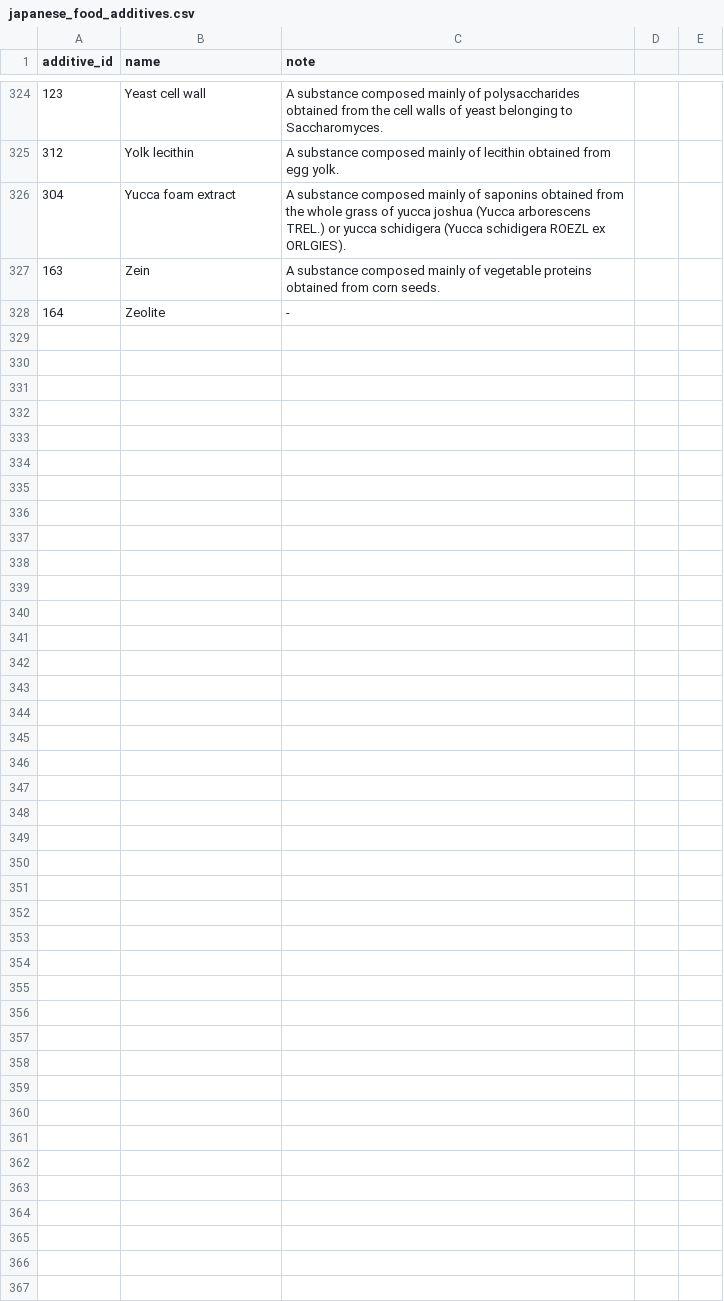
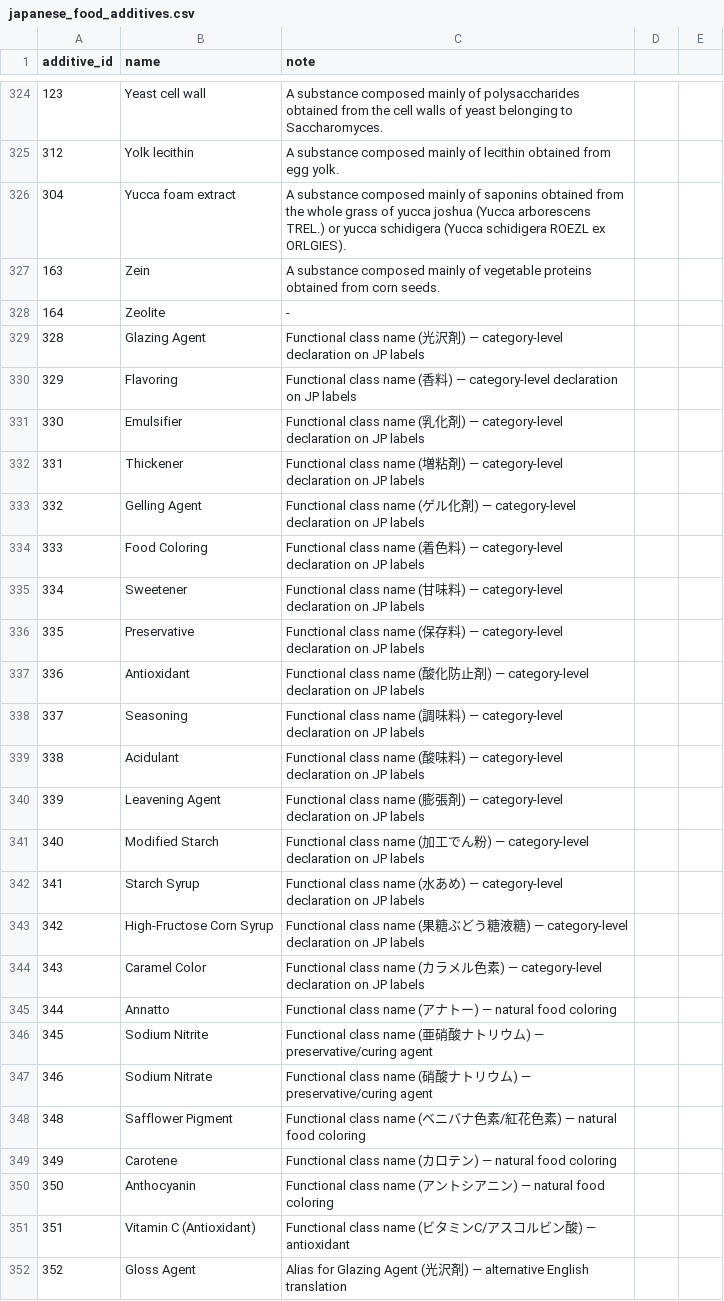
Before and after one commit to anshika-1-2/Project-POC, a CSV file: data/japanese_food_additives.csv, drawn as a sheet; only a part is shown, gaps mark what is left out; the diff names each change by its address in the sheet, - before the commit and + after, or states it on an @@ line.

```diff
--- a/data/japanese_food_additives.csv
+++ b/data/japanese_food_additives.csv
+row 329: 328 | Glazing Agent | Functional class name (光沢剤) — category-level declaration on JP labels
+row 330: 329 | Flavoring | Functional class name (香料) — category-level declaration on JP labels
+row 331: 330 | Emulsifier | Functional class name (乳化剤) — category-level declaration on JP labels
+row 332: 331 | Thickener | Functional class name (増粘剤) — category-level declaration on JP labels
+row 333: 332 | Gelling Agent | Functional class name (ゲル化剤) — category-level declaration on JP labels
+row 334: 333 | Food Coloring | Functional class name (着色料) — category-level declaration on JP labels
+row 335: 334 | Sweetener | Functional class name (甘味料) — category-level declaration on JP labels
+row 336: 335 | Preservative | Functional class name (保存料) — category-level declaration on JP labels
+row 337: 336 | Antioxidant | Functional class name (酸化防止剤) — category-level declaration on JP labels
+row 338: 337 | Seasoning | Functional class name (調味料) — category-level declaration on JP labels
+row 339: 338 | Acidulant | Functional class name (酸味料) — category-level declaration on JP labels
+row 340: 339 | Leavening Agent | Functional class name (膨張剤) — category-level declaration on JP labels
+row 341: 340 | Modified Starch | Functional class name (加工でん粉) — category-level declaration on JP labels
+row 342: 341 | Starch Syrup | Functional class name (水あめ) — category-level declaration on JP labels
+row 343: 342 | High-Fructose Corn Syrup | Functional class name (果糖ぶどう糖液糖) — category-level declaration on JP labels
+row 344: 343 | Caramel Color | Functional class name (カラメル色素) — category-level declaration on JP labels
+row 345: 344 | Annatto | Functional class name (アナトー) — natural food coloring
+row 346: 345 | Sodium Nitrite | Functional class name (亜硝酸ナトリウム) — preservative/curing agent
+row 347: 346 | Sodium Nitrate | Functional class name (硝酸ナトリウム) — preservative/curing agent
+row 348: 348 | Safflower Pigment | Functional class name (ベニバナ色素/紅花色素) — natural food coloring
+row 349: 349 | Carotene | Functional class name (カロテン) — natural food coloring
+row 350: 350 | Anthocyanin | Functional class name (アントシアニン) — natural food coloring
+row 351: 351 | Vitamin C (Antioxidant) | Functional class name (ビタミンC/アスコルビン酸) — antioxidant
+row 352: 352 | Gloss Agent | Alias for Glazing Agent (光沢剤) — alternative English translation
```
Also changed, not shown: data/scan_records.csv, 18 other files.
